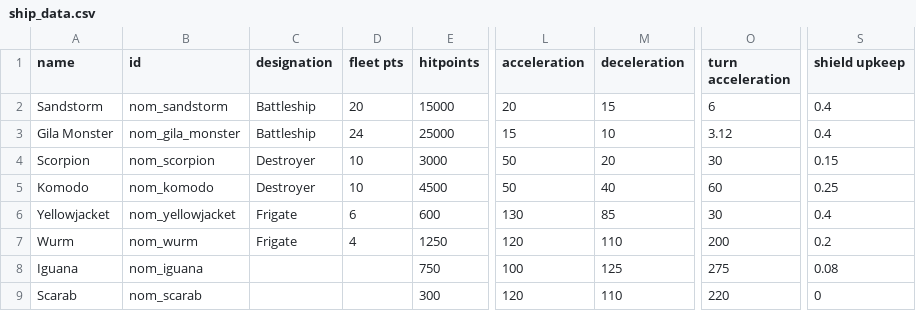
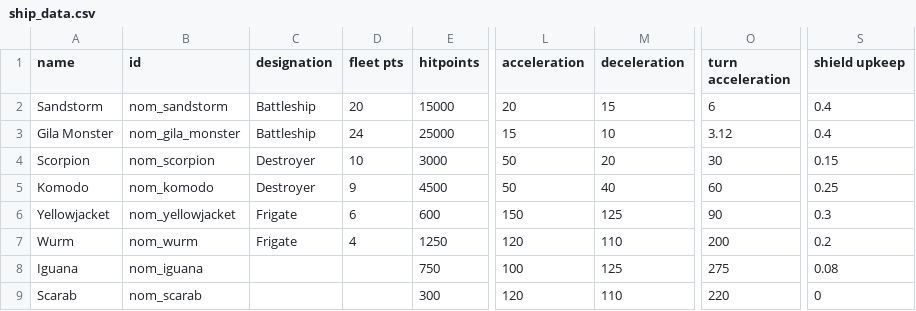
Before and after one commit to Trylobot/ss-nom, a CSV file: data/hulls/ship_data.csv, drawn as a sheet; only a part is shown, gaps mark what is left out; the diff names each change by its address in the sheet, - before the commit and + after, or states it on an @@ line.

```diff
--- a/data/hulls/ship_data.csv
+++ b/data/hulls/ship_data.csv
-D5 (fleet pts): 10
+D5 (fleet pts): 9
-L6 (acceleration): 130
+L6 (acceleration): 150
-M6 (deceleration): 85
+M6 (deceleration): 125
-O6 (turn acceleration): 30
+O6 (turn acceleration): 90
-S6 (shield upkeep): 0.4
+S6 (shield upkeep): 0.3
```
Also changed, not shown: data/weapons/weapon_data.csv, 18 other files.
